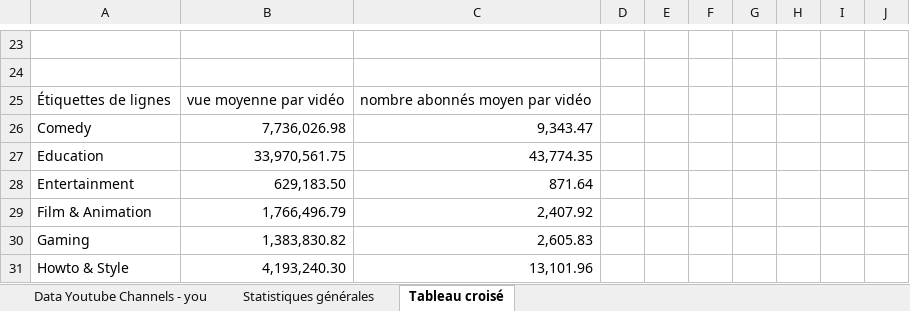
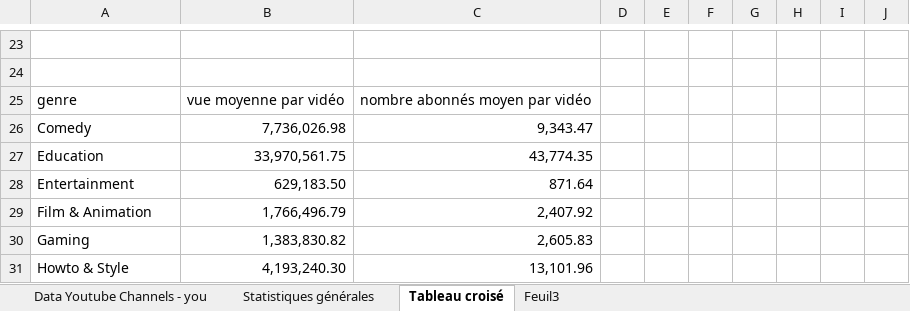
Before and after one commit to Epitech-MSI-2027/DATABOOTCAMP_ADRIEN.GAMBERT, an Excel workbook: Data Youtube Channels - youtube-channels.xlsx, sheet Tableau croisé, drawn as a sheet; only a part is shown, gaps mark what is left out; values as stored, in another font and other column widths than the file's, no borders; charts and pictures and conditional formats not drawn; the diff covers the shown part only; the diff names each change by its address in the sheet, - before the commit and + after, or states it on an @@ line.

```diff
--- a/Data Youtube Channels - youtube-channels.xlsx (sheet Tableau croisé)
+++ b/Data Youtube Channels - youtube-channels.xlsx (sheet Tableau croisé)
+sheet tab: Feuil3
-A25: Étiquettes de lignes
+A25: genre
```
Also changed, not shown: 13 edited cells elsewhere in this sheet, sheet Statistiques générales, charts or pictures.
